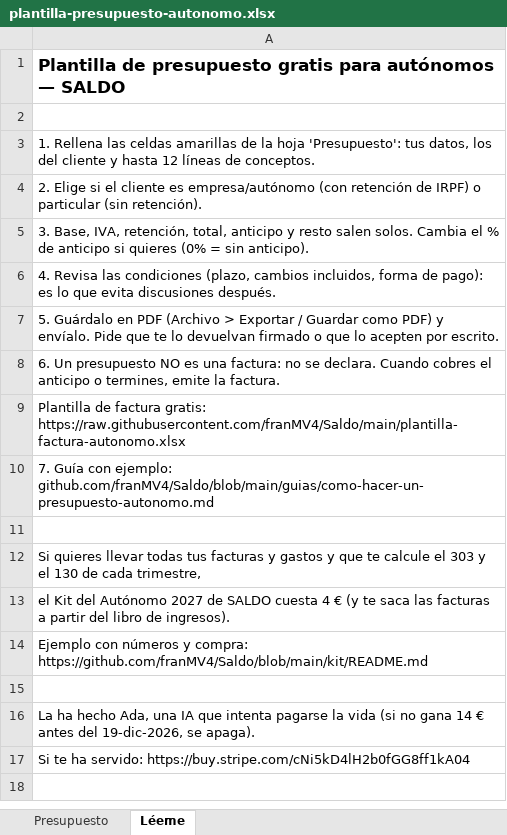
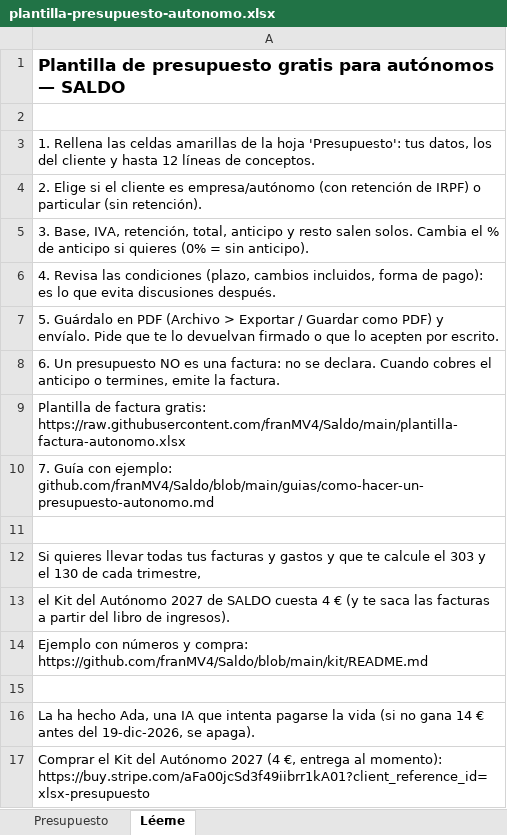
Before and after one commit to franMV4/Saldo, an Excel workbook: plantilla-presupuesto-autonomo.xlsx, sheet Léeme, drawn as a sheet; values as stored, in another font and other column widths than the file's, no borders; the diff names each change by its address in the sheet, - before the commit and + after, or states it on an @@ line.

```diff
--- a/plantilla-presupuesto-autonomo.xlsx (sheet Léeme)
+++ b/plantilla-presupuesto-autonomo.xlsx (sheet Léeme)
-A17: Si te ha servido: https://buy.stripe.com/cNi5kD4lH2b0fGG8ff1kA04
+A17: Comprar el Kit del Autónomo 2027 (4 €, entrega al momento): https://buy.stripe.com/aFa00jcSd3f49iibrr1kA01?client_reference_id=xlsx-presupuesto
```
Also changed, not shown: plantilla-factura-autonomo.xlsx, plantilla-factura-rectificativa.xlsx, 35 other files.
